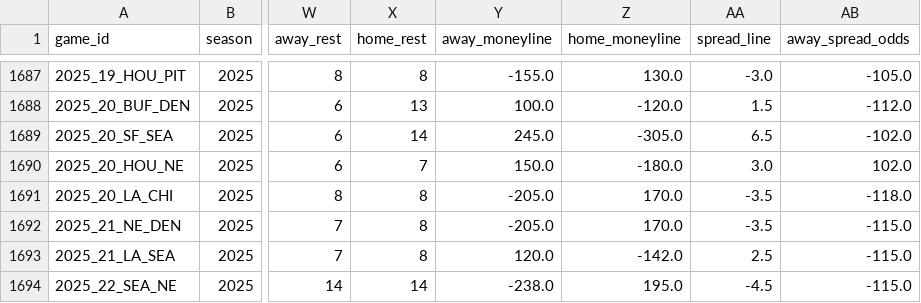
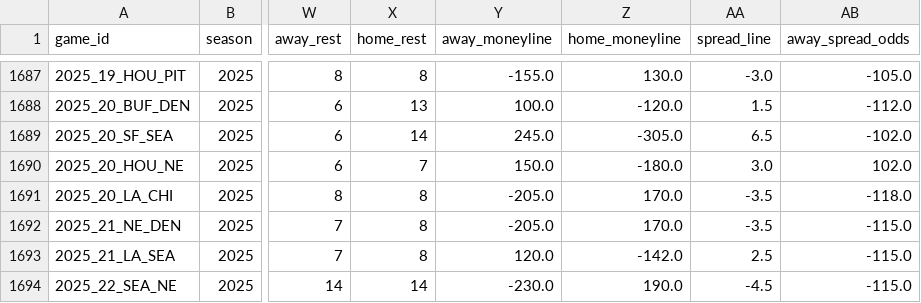
Before and after one commit to gmalbert/nfl-predictions, a CSV file: data_files/nfl_games_historical.csv, drawn as a sheet; only a part is shown, gaps mark what is left out; the diff names each change by its address in the sheet, - before the commit and + after, or states it on an @@ line.

```diff
--- a/data_files/nfl_games_historical.csv
+++ b/data_files/nfl_games_historical.csv
-Y1694 (away_moneyline): -238.0
+Y1694 (away_moneyline): -230.0
-Z1694 (home_moneyline): 195.0
+Z1694 (home_moneyline): 190.0
```
Also changed, not shown: 1 other file.
